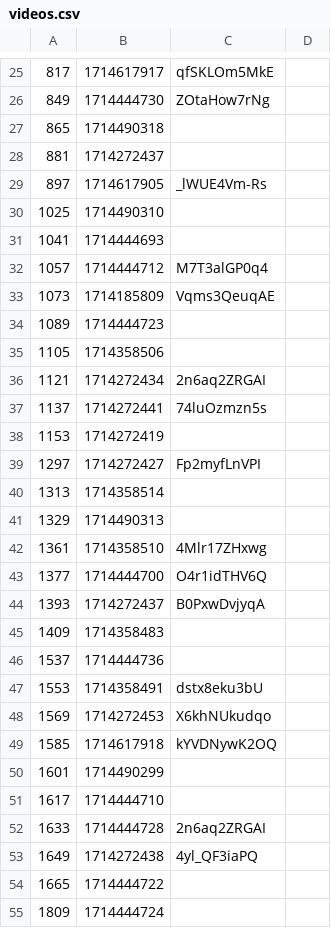
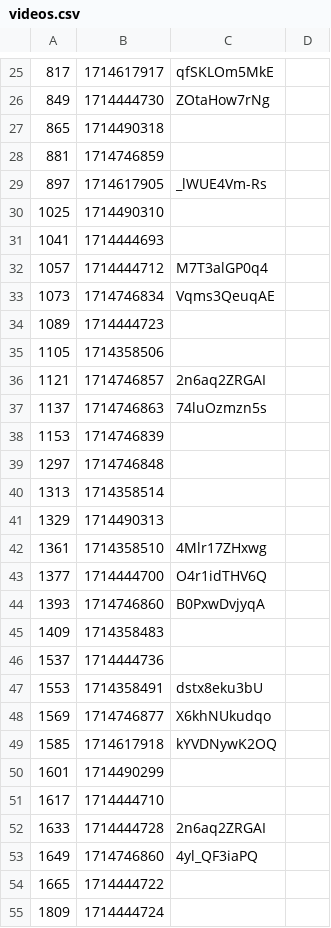
Before and after one commit to volodymyrspace/assets, a CSV file: definitions/videos.csv, drawn as a sheet; only a part is shown, gaps mark what is left out; the diff covers the shown part only.

Commit message:
videos - Fri May 03 2024

```diff
--- a/definitions/videos.csv
+++ b/definitions/videos.csv
@@ -27,3 +27,3 @@
 865,1714490318,
-881,1714272437,
+881,1714746859,
 897,1714617905,_lWUE4Vm-Rs
@@ -32,9 +32,9 @@
 1057,1714444712,M7T3alGP0q4
-1073,1714185809,Vqms3QeuqAE
+1073,1714746834,Vqms3QeuqAE
 1089,1714444723,
 1105,1714358506,
-1121,1714272434,2n6aq2ZRGAI
-1137,1714272441,74luOzmzn5s
-1153,1714272419,
-1297,1714272427,Fp2myfLnVPI
+1121,1714746857,2n6aq2ZRGAI
+1137,1714746863,74luOzmzn5s
+1153,1714746839,
+1297,1714746848,
 1313,1714358514,
@@ -43,3 +43,3 @@
 1377,1714444700,O4r1idTHV6Q
-1393,1714272437,B0PxwDvjyqA
+1393,1714746860,B0PxwDvjyqA
 1409,1714358483,
@@ -47,3 +47,3 @@
 1553,1714358491,dstx8eku3bU
-1569,1714272453,X6khNUkudqo
+1569,1714746877,X6khNUkudqo
 1585,1714617918,kYVDNywK2OQ
@@ -52,3 +52,3 @@
 1633,1714444728,2n6aq2ZRGAI
-1649,1714272438,4yl_QF3iaPQ
+1649,1714746860,4yl_QF3iaPQ
 1665,1714444722,
```
Also changed, not shown: 99 edited cells elsewhere in this file.
